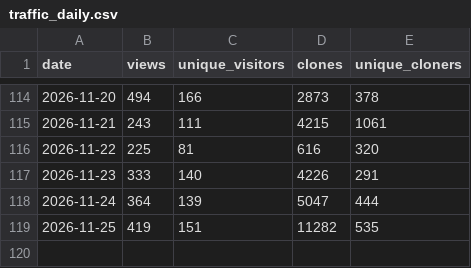
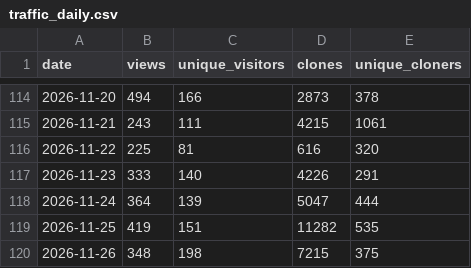
Before and after one commit to Vigil-SOC/metrics, a CSV file: data/traffic_daily.csv, drawn as a sheet; only a part is shown, gaps mark what is left out.

Commit message:
metrics snapshot 2026-11-27
Daily export of Vigil adoption figures. See METHODOLOGY.md.

```diff
--- a/data/traffic_daily.csv
+++ b/data/traffic_daily.csv
@@ -119 +119,2 @@ date,views,unique_visitors,clones,unique_cloners
 2026-11-25,419,151,11282,535
+2026-11-26,348,198,7215,375
```
Also changed, not shown: data/contributors.csv, data/monthly_summary.csv, 2 other files.
